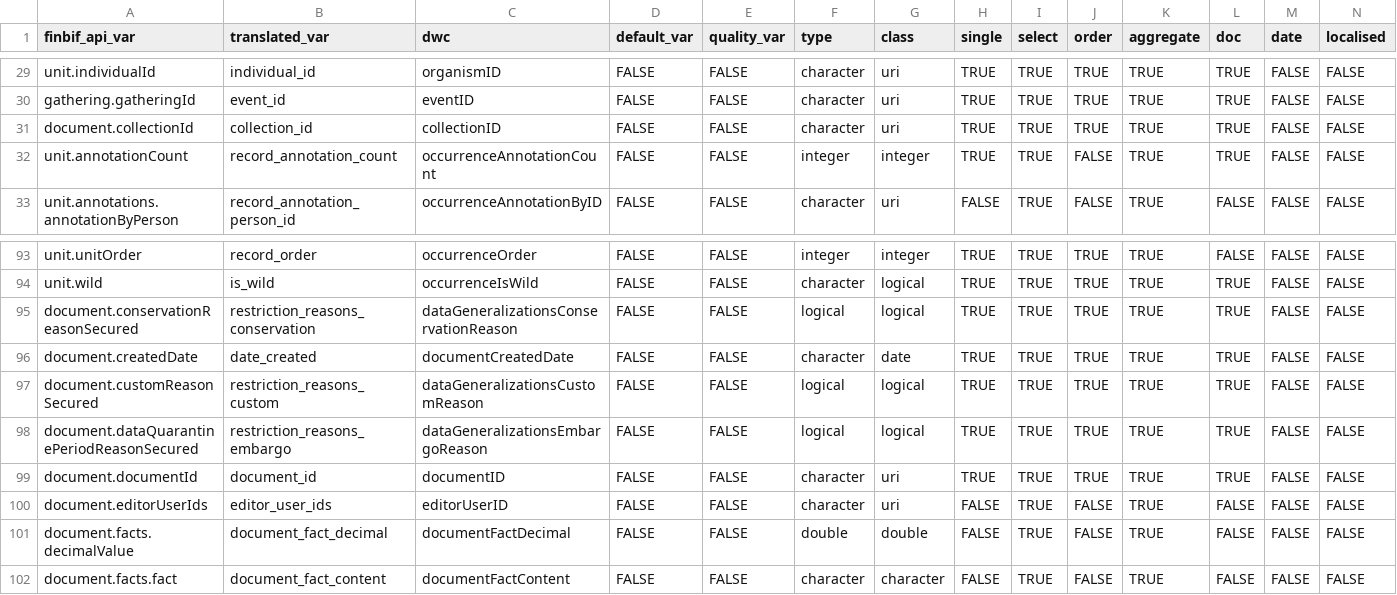
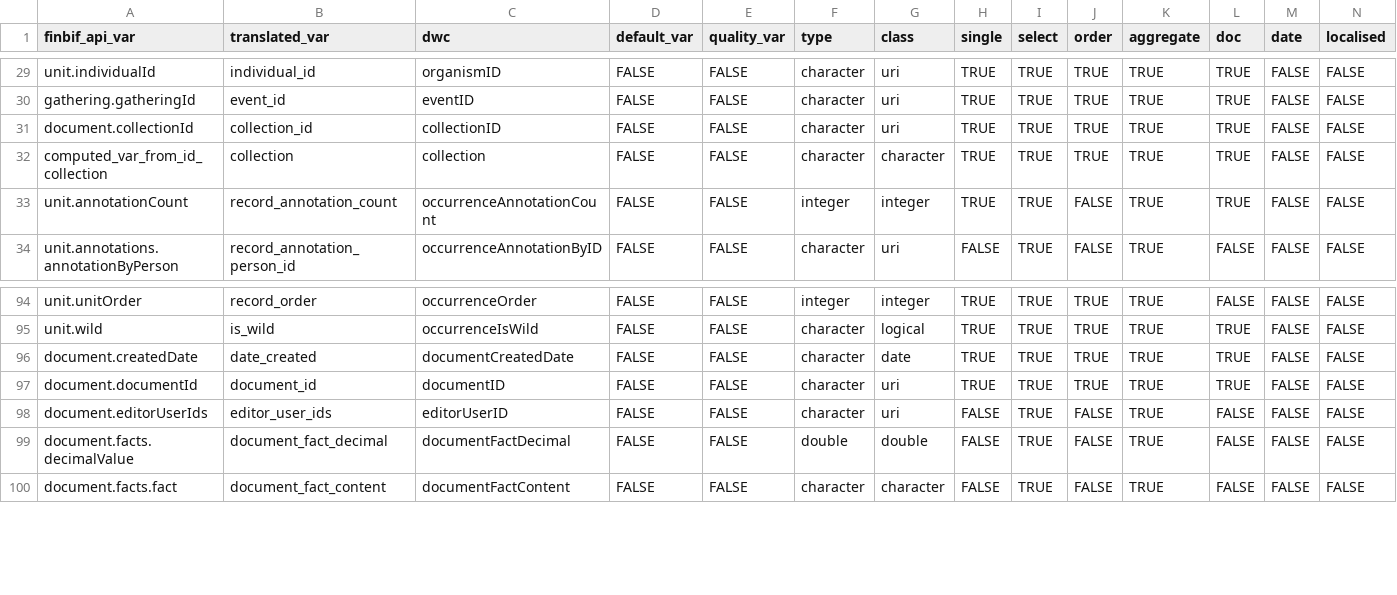
Before and after one commit to luomus/finbif, a CSV file: data-raw/variables_test.csv, drawn as a sheet; only a part is shown, gaps mark what is left out; removed rows and columns are numbered as before the commit, all else as after; the diff names each change by its address in the sheet, - before the commit and + after, or states it on an @@ line.

Commit message:
Allow collection name to be generated by ID

```diff
--- a/data-raw/variables_test.csv
+++ b/data-raw/variables_test.csv
+row 32: computed_var_from_id_collection | collection | collection | FALSE | FALSE | character | character | TRUE | TRUE | TRUE | TRUE | TRUE | FALSE | FALSE
-row 95: document.conservationReasonSecured | restriction_reasons_conservation | dataGeneralizationsConservationReason | FALSE | FALSE | logical | logical | TRUE | TRUE | TRUE | TRUE | TRUE | FALSE | FALSE
-row 97: document.customReasonSecured | restriction_reasons_custom | dataGeneralizationsCustomReason | FALSE | FALSE | logical | logical | TRUE | TRUE | TRUE | TRUE | TRUE | FALSE | FALSE
-row 98: document.dataQuarantinePeriodReasonSecured | restriction_reasons_embargo | dataGeneralizationsEmbargoReason | FALSE | FALSE | logical | logical | TRUE | TRUE | TRUE | TRUE | TRUE | FALSE | FALSE
```
Also changed, not shown: data-raw/variables.csv, 12 other files.
